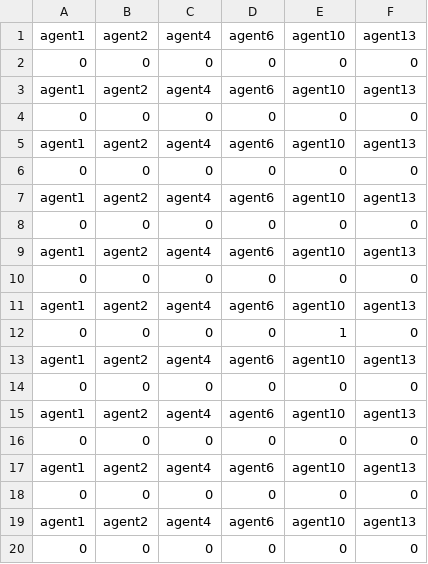
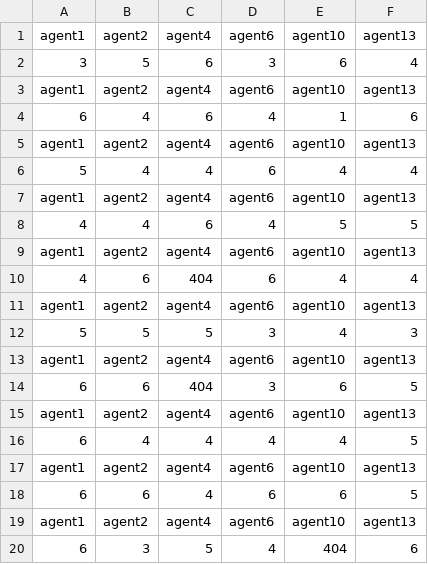
Before and after one commit to MacGBook/Evacuation-Social-Simulation-Component, a CSV file: ind_ag_output.csv, drawn as a sheet.

```diff
--- a/ind_ag_output.csv
+++ b/ind_ag_output.csv
@@ -1,20 +1,20 @@
 agent1,agent2,agent4,agent6,agent10,agent13
-0,0,0,0,0,0
+3,5,6,3,6,4
 agent1,agent2,agent4,agent6,agent10,agent13
-0,0,0,0,0,0
+6,4,6,4,1,6
 agent1,agent2,agent4,agent6,agent10,agent13
-0,0,0,0,0,0
+5,4,4,6,4,4
 agent1,agent2,agent4,agent6,agent10,agent13
-0,0,0,0,0,0
+4,4,6,4,5,5
 agent1,agent2,agent4,agent6,agent10,agent13
-0,0,0,0,0,0
+4,6,404,6,4,4
 agent1,agent2,agent4,agent6,agent10,agent13
-0,0,0,0,1,0
+5,5,5,3,4,3
 agent1,agent2,agent4,agent6,agent10,agent13
-0,0,0,0,0,0
+6,6,404,3,6,5
 agent1,agent2,agent4,agent6,agent10,agent13
-0,0,0,0,0,0
+6,4,4,4,4,5
 agent1,agent2,agent4,agent6,agent10,agent13
-0,0,0,0,0,0
+6,6,4,6,6,5
 agent1,agent2,agent4,agent6,agent10,agent13
-0,0,0,0,0,0
+6,3,5,4,404,6
```
Also changed, not shown: 4 other files.
